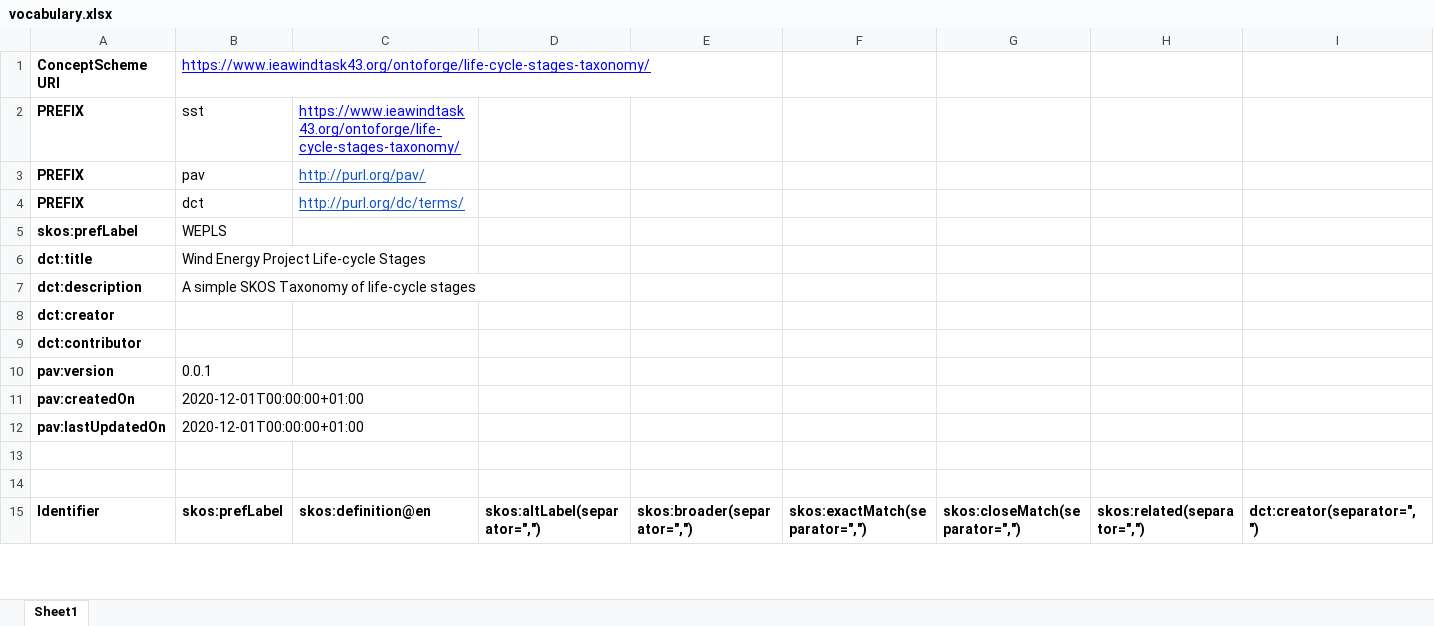
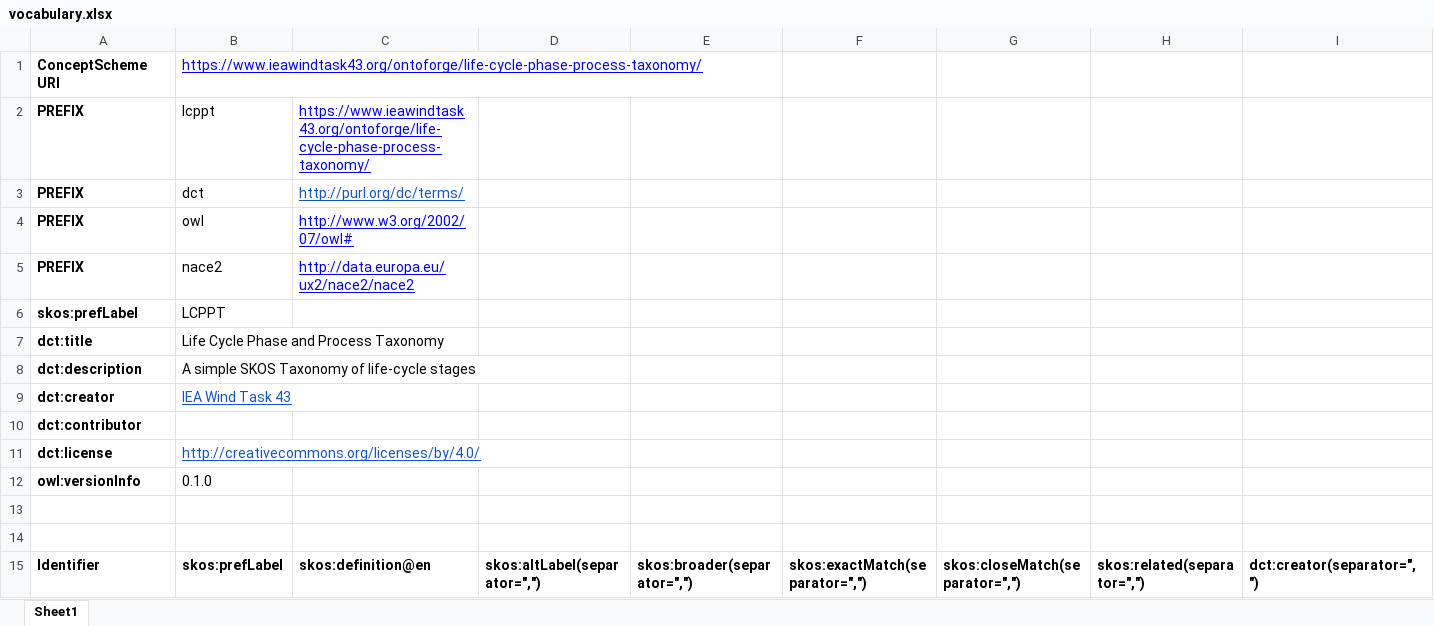
Before and after one commit to WeDoWind/wind-energy-project-lifecycle-taxonomy, an Excel workbook: vocabulary.xlsx, sheet Sheet1, drawn as a sheet; only a part is shown; values as stored, in another font and other column widths than the file's, no borders; charts and pictures not drawn; removed rows and columns are numbered as before the commit, all else as after; rows hold the shown columns only; the diff covers the shown part only; the diff names each change by its address in the sheet, - before the commit and + after, or states it on an @@ line.

Commit message:
Update with process groups

```diff
--- a/vocabulary.xlsx (sheet Sheet1)
+++ b/vocabulary.xlsx (sheet Sheet1)
-B1: https://www.ieawindtask43.org/ontoforge/life-cycle-stages-taxonomy/
+B1: https://www.ieawindtask43.org/ontoforge/life-cycle-phase-process-taxonomy/
-B2: sst
+B2: lcppt
-C2: https://www.ieawindtask43.org/ontoforge/life-cycle-stages-taxonomy/
+C2: https://www.ieawindtask43.org/ontoforge/life-cycle-phase-process-taxonomy/
-row 3: PREFIX | pav | http://purl.org/pav/
+row 4: PREFIX | owl | http://www.w3.org/2002/07/owl#
+row 5: PREFIX | nace2 | http://data.europa.eu/ux2/nace2/nace2
-B6: WEPLS
+B6: LCPPT
-B7: Wind Energy Project Life-cycle Stages
+B7: Life Cycle Phase and Process Taxonomy
-B9: (empty)
+B9: IEA Wind Task 43
-row 10: pav:version | 0.0.1
-row 11: pav:createdOn | 2020-12-01T00:00:00+01:00
-row 12: pav:lastUpdatedOn | 2020-12-01T00:00:00+01:00
+row 11: dct:license | http://creativecommons.org/licenses/by/4.0/
+row 12: owl:versionInfo | 0.1.0
```
Also changed, not shown: 34 added rows, 8 removed rows and 2 edited cells elsewhere in this sheet.
